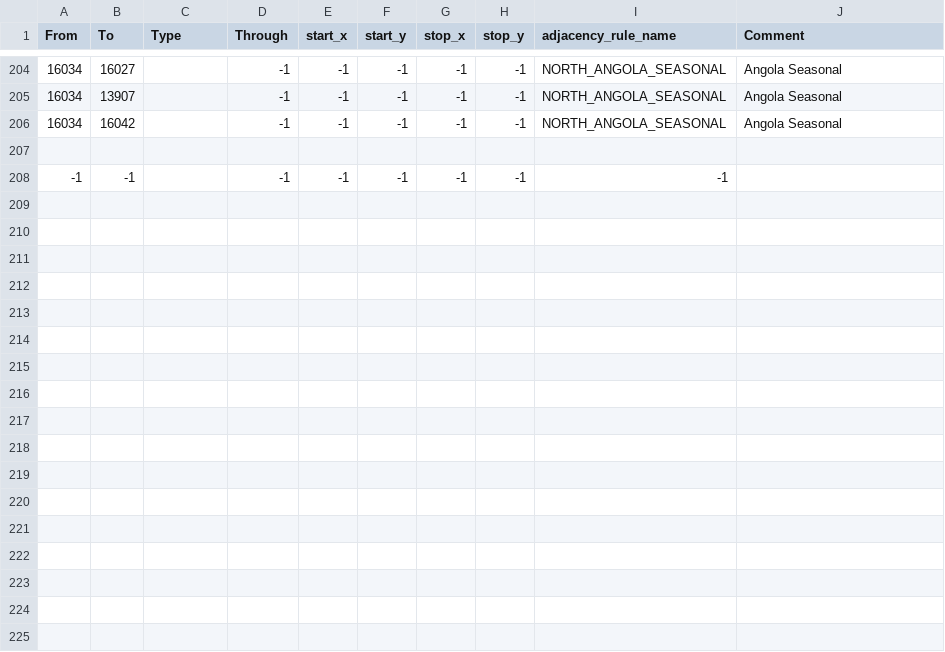
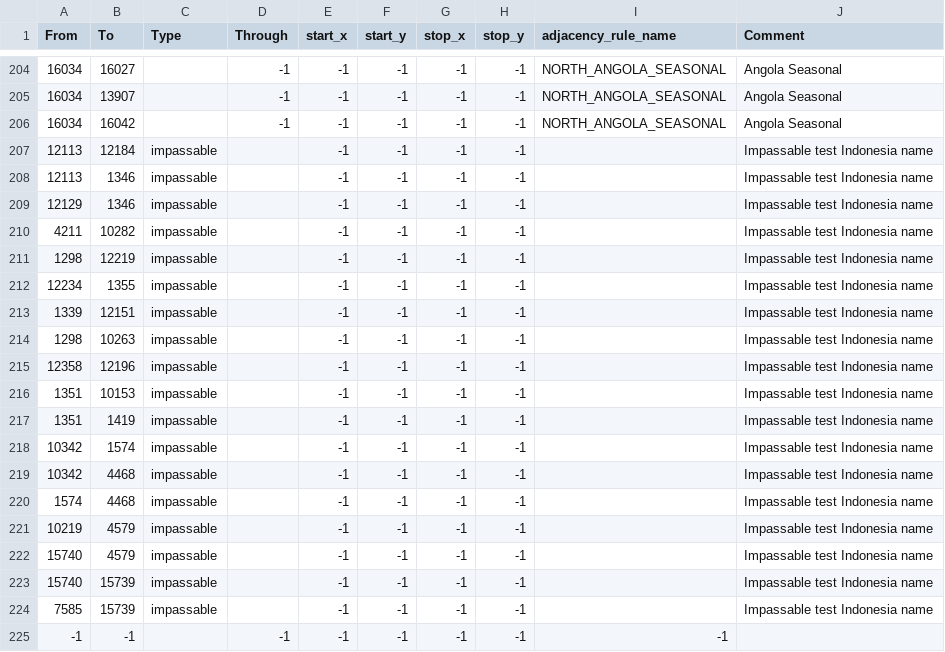
Before and after one commit to Cold-War-Iron-Curtain-Dev-Team/ColdWarIronCurtain, a CSV file: Cold War Iron Curtain/map/adjacencies.csv, drawn as a sheet; only a part is shown, gaps mark what is left out; the diff names each change by its address in the sheet, - before the commit and + after, or states it on an @@ line.

```diff
--- a/Cold War Iron Curtain/map/adjacencies.csv
+++ b/Cold War Iron Curtain/map/adjacencies.csv
-row 207: (empty)
+row 207: 12113 | 12184 | impassable |  | -1 | -1 | -1 | -1 |  | Impassable test Indonesia name
+row 208: 12113 | 1346 | impassable |  | -1 | -1 | -1 | -1 |  | Impassable test Indonesia name
+row 209: 12129 | 1346 | impassable |  | -1 | -1 | -1 | -1 |  | Impassable test Indonesia name
+row 210: 4211 | 10282 | impassable |  | -1 | -1 | -1 | -1 |  | Impassable test Indonesia name
+row 211: 1298 | 12219 | impassable |  | -1 | -1 | -1 | -1 |  | Impassable test Indonesia name
+row 212: 12234 | 1355 | impassable |  | -1 | -1 | -1 | -1 |  | Impassable test Indonesia name
+row 213: 1339 | 12151 | impassable |  | -1 | -1 | -1 | -1 |  | Impassable test Indonesia name
+row 214: 1298 | 10263 | impassable |  | -1 | -1 | -1 | -1 |  | Impassable test Indonesia name
+row 215: 12358 | 12196 | impassable |  | -1 | -1 | -1 | -1 |  | Impassable test Indonesia name
+row 216: 1351 | 10153 | impassable |  | -1 | -1 | -1 | -1 |  | Impassable test Indonesia name
+row 217: 1351 | 1419 | impassable |  | -1 | -1 | -1 | -1 |  | Impassable test Indonesia name
+row 218: 10342 | 1574 | impassable |  | -1 | -1 | -1 | -1 |  | Impassable test Indonesia name
+row 219: 10342 | 4468 | impassable |  | -1 | -1 | -1 | -1 |  | Impassable test Indonesia name
+row 220: 1574 | 4468 | impassable |  | -1 | -1 | -1 | -1 |  | Impassable test Indonesia name
+row 221: 10219 | 4579 | impassable |  | -1 | -1 | -1 | -1 |  | Impassable test Indonesia name
+row 222: 15740 | 4579 | impassable |  | -1 | -1 | -1 | -1 |  | Impassable test Indonesia name
+row 223: 15740 | 15739 | impassable |  | -1 | -1 | -1 | -1 |  | Impassable test Indonesia name
+row 224: 7585 | 15739 | impassable |  | -1 | -1 | -1 | -1 |  | Impassable test Indonesia name
```
Also changed, not shown: 5 other files.
